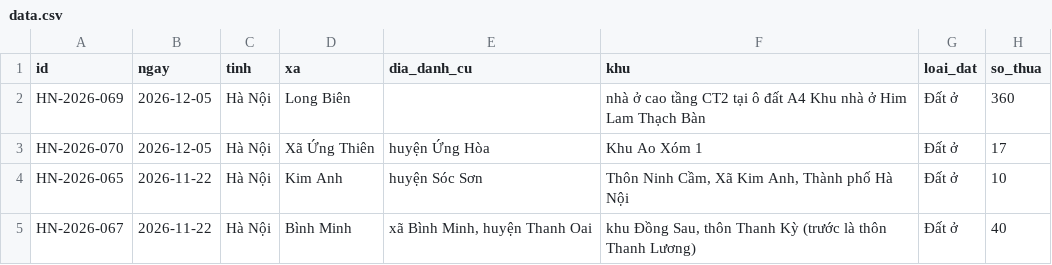
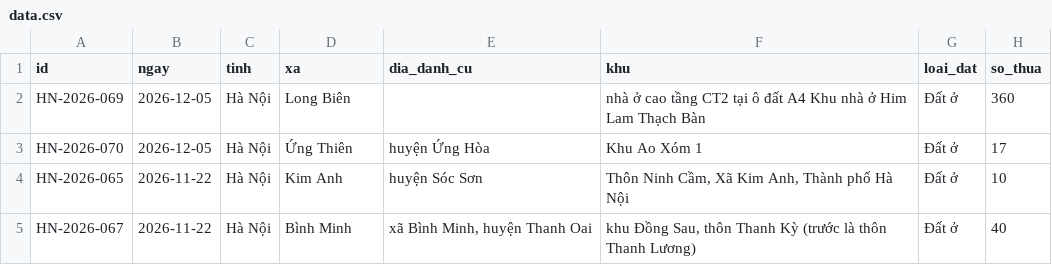
Before and after one commit to pnhimai98-creator/ban-do-dau-gia, a CSV file: data.csv, drawn as a sheet; only a part is shown; the diff names each change by its address in the sheet, - before the commit and + after, or states it on an @@ line.

Commit message:
Bảng tính: sửa 1 phiên

```diff
--- a/data.csv
+++ b/data.csv
-D3 (xa): Xã Ứng Thiên
+D3 (xa): Ứng Thiên
```
